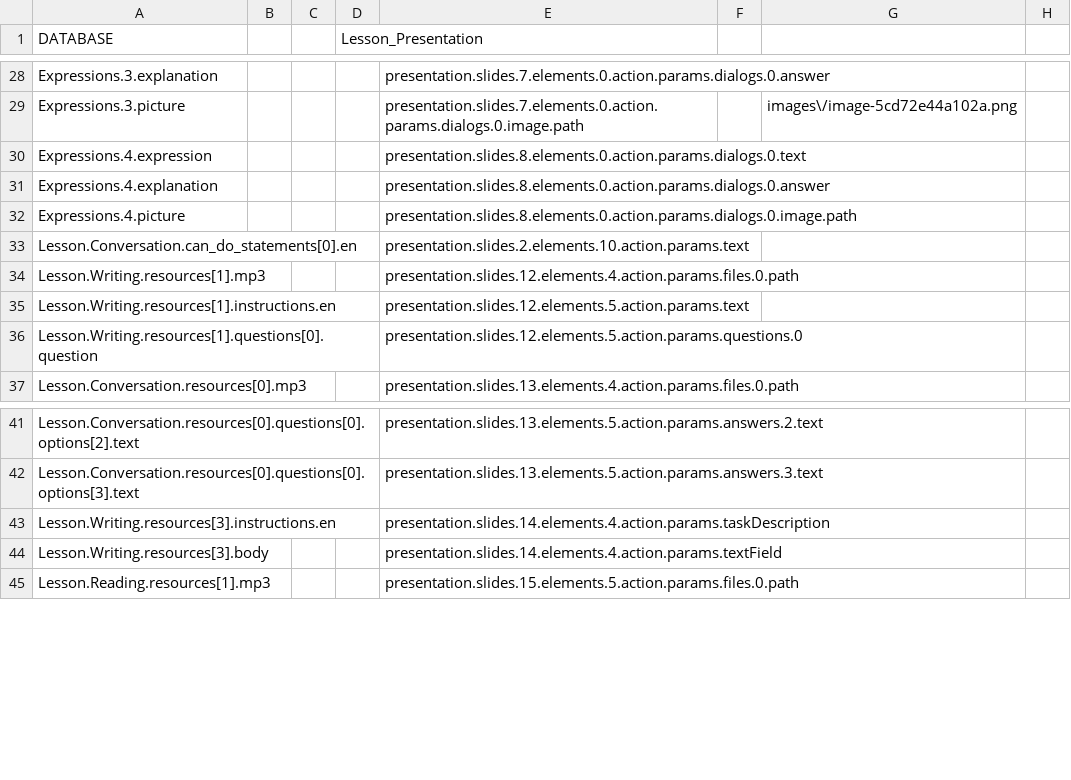
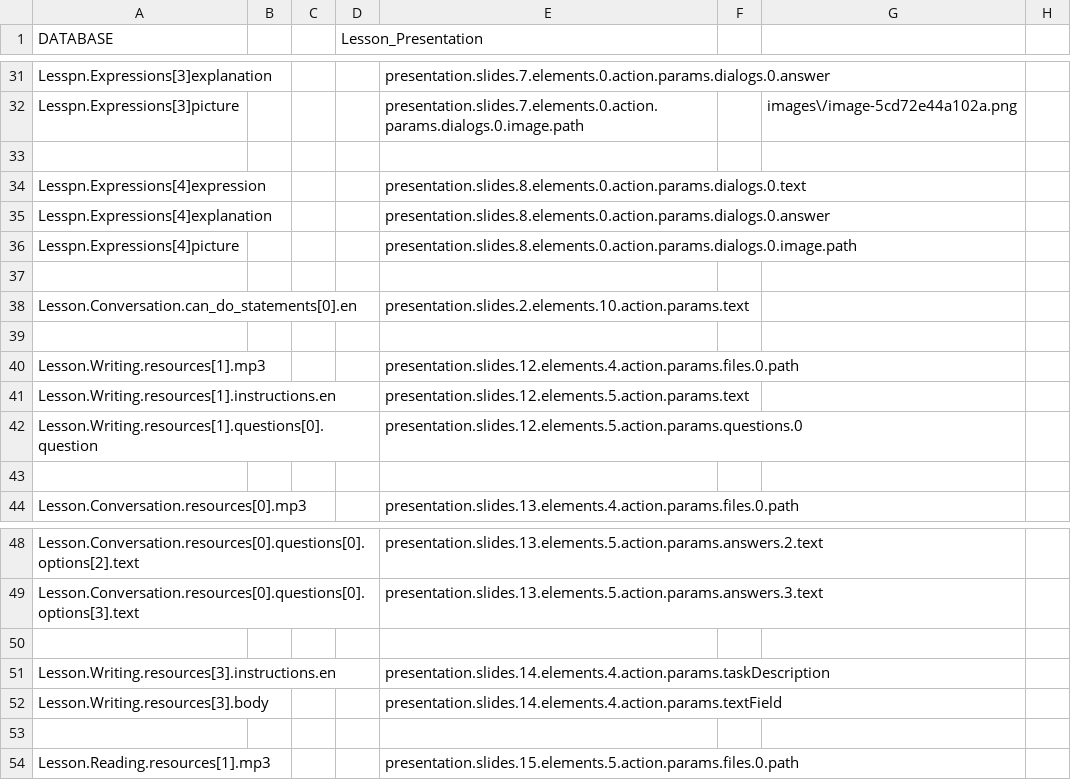
Before and after one commit to CaxtonTaylor/fromDatabasetoH5P, a CSV file: CSV/GPresentation.csv, drawn as a sheet; only a part is shown, gaps mark what is left out; addresses are those after the commit; the diff covers the shown part only; the diff names each change by its address in the sheet, - before the commit and + after, or states it on an @@ line.

```diff
--- a/CSV/GPresentation.csv
+++ b/CSV/GPresentation.csv
-A31 (DATABASE): Expressions.3.explanation
+A31 (DATABASE): Lesspn.Expressions[3]explanation
-A32 (DATABASE): Expressions.3.picture
+A32 (DATABASE): Lesspn.Expressions[3]picture
+row 33: (empty)
-A34 (DATABASE): Expressions.4.expression
+A34 (DATABASE): Lesspn.Expressions[4]expression
-A35 (DATABASE): Expressions.4.explanation
+A35 (DATABASE): Lesspn.Expressions[4]explanation
-A36 (DATABASE): Expressions.4.picture
+A36 (DATABASE): Lesspn.Expressions[4]picture
+row 37: (empty)
+row 39: (empty)
+row 43: (empty)
+row 50: (empty)
+row 53: (empty)
```
Also changed, not shown: 5 added rows, 2 removed rows and 23 edited cells elsewhere in this file, 2 other files.
